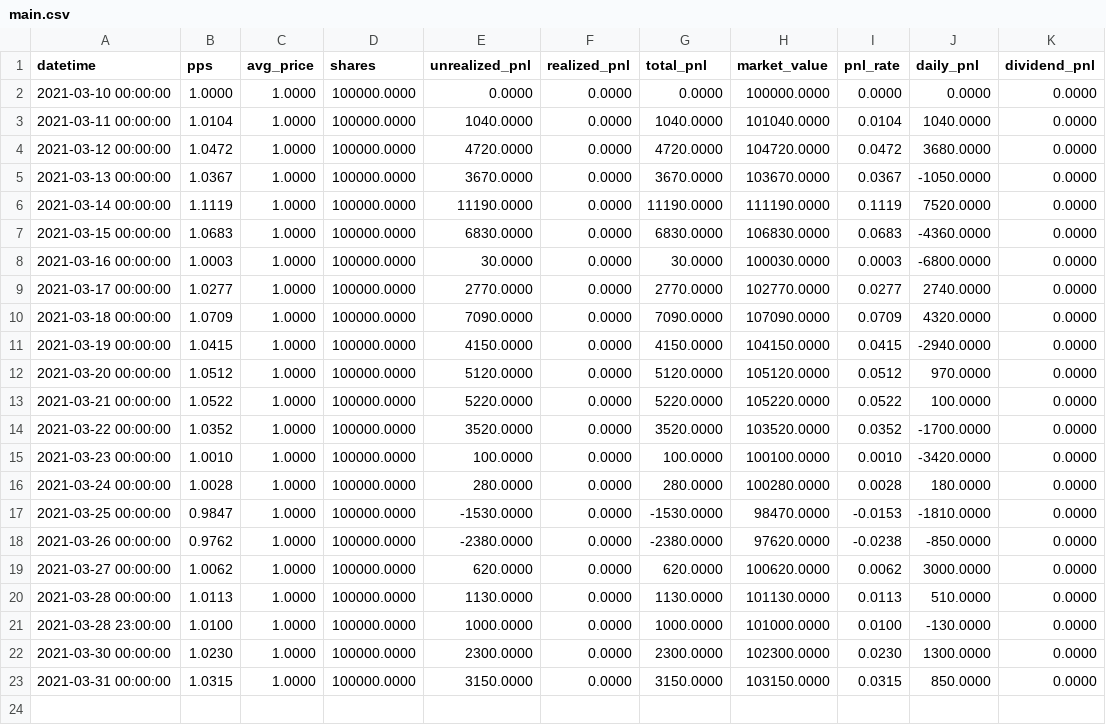
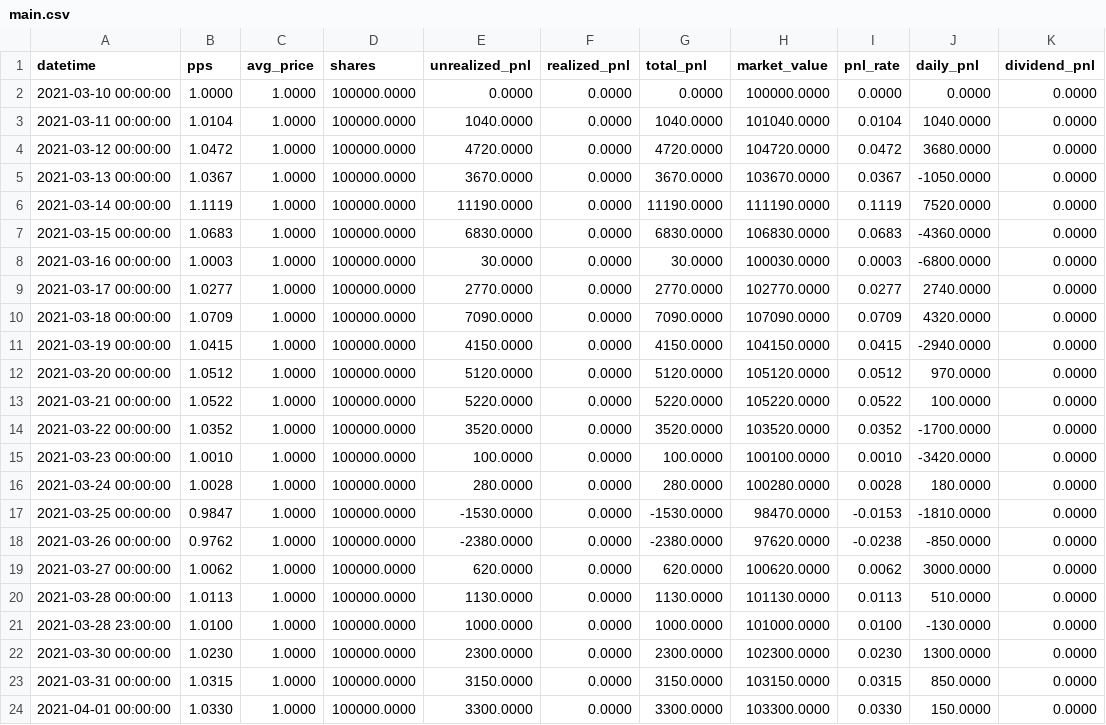
Before and after one commit to share-fund/fund-data, a CSV file: jiuyao/91_2106/accounts/91/main.csv, drawn as a sheet.

```diff
--- a/jiuyao/91_2106/accounts/91/main.csv
+++ b/jiuyao/91_2106/accounts/91/main.csv
@@ -23 +23,2 @@ datetime,pps,avg_price,shares,unrealized_pnl,realized_pnl,total_pnl,market_value
 2021-03-31 00:00:00,1.0315,1.0000,100000.0000,3150.0000,0.0000,3150.0000,103150.0000,0.0315,850.0000,0.0000
+2021-04-01 00:00:00,1.0330,1.0000,100000.0000,3300.0000,0.0000,3300.0000,103300.0000,0.0330,150.0000,0.0000
```
Also changed, not shown: jiuyao/91_2106/12m.csv, jiuyao/91_2106/1m.csv, 20 other files.
